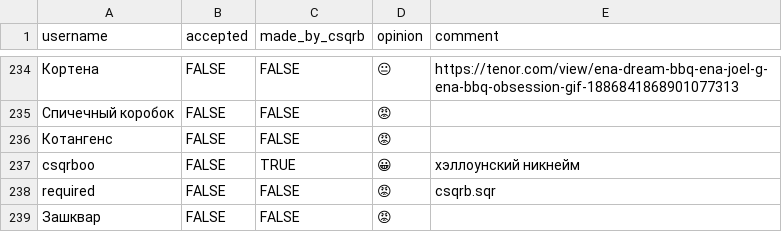
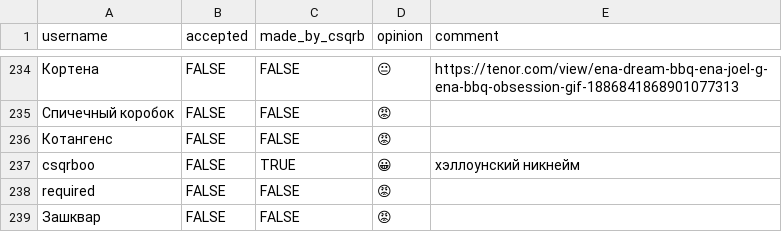
Before and after one commit to 5w14/csqrb-usernames-project, a CSV file: usernames.csv, drawn as a sheet; only a part is shown, gaps mark what is left out; the diff names each change by its address in the sheet, - before the commit and + after, or states it on an @@ line.

Commit message:
deleted comment bcuz felt like it

```diff
--- a/usernames.csv
+++ b/usernames.csv
-E238 (comment): csqrb.sqr
+E238 (comment): (empty)
```
Also changed, not shown: 1 other file.
